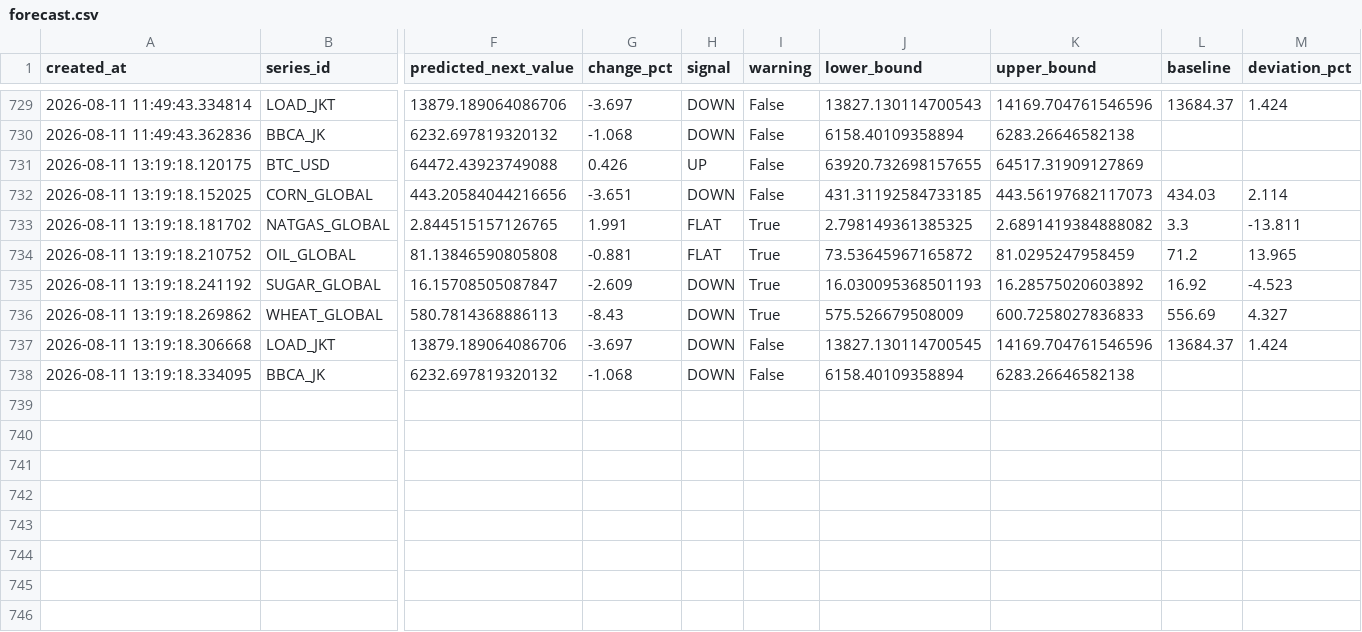
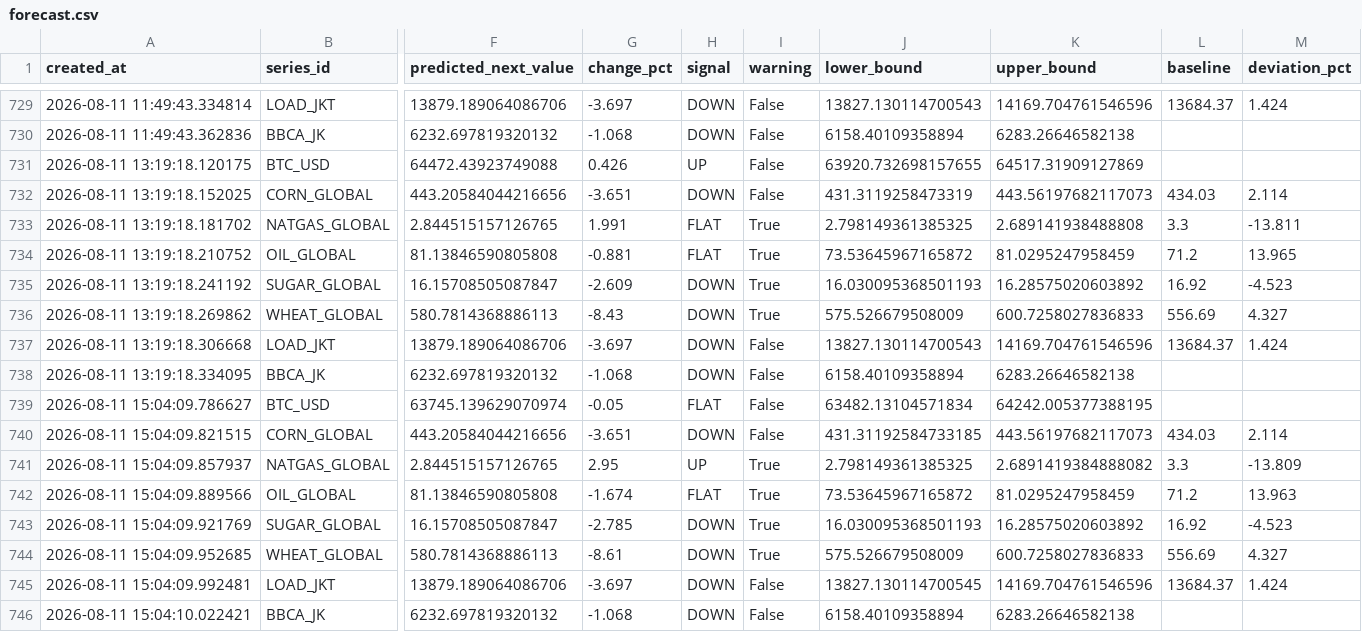
Before and after one commit to salimz-arch/tsf-market-analytics, a CSV file: data/forecasts/forecast.csv, drawn as a sheet; only a part is shown, gaps mark what is left out; rows hold the shown columns only; the diff names each change by its address in the sheet, - before the commit and + after, or states it on an @@ line.

```diff
--- a/data/forecasts/forecast.csv
+++ b/data/forecasts/forecast.csv
-J732 (lower_bound): 431.31192584733185
+J732 (lower_bound): 431.3119258473319
-K733 (upper_bound): 2.6891419384888082
+K733 (upper_bound): 2.689141938488808
-J737 (lower_bound): 13827.130114700545
+J737 (lower_bound): 13827.130114700543
+row 739: 2026-08-11 15:04:09.786627 | BTC_USD | 63745.139629070974 | -0.05 | FLAT | False | 63482.13104571834 | 64242.005377388195
+row 740: 2026-08-11 15:04:09.821515 | CORN_GLOBAL | 443.20584044216656 | -3.651 | DOWN | False | 431.31192584733185 | 443.56197682117073 | 434.03 | 2.114
+row 741: 2026-08-11 15:04:09.857937 | NATGAS_GLOBAL | 2.844515157126765 | 2.95 | UP | True | 2.798149361385325 | 2.6891419384888082 | 3.3 | -13.809
+row 742: 2026-08-11 15:04:09.889566 | OIL_GLOBAL | 81.13846590805808 | -1.674 | FLAT | True | 73.53645967165872 | 81.0295247958459 | 71.2 | 13.963
+row 743: 2026-08-11 15:04:09.921769 | SUGAR_GLOBAL | 16.15708505087847 | -2.785 | DOWN | True | 16.030095368501193 | 16.28575020603892 | 16.92 | -4.523
+row 744: 2026-08-11 15:04:09.952685 | WHEAT_GLOBAL | 580.7814368886113 | -8.61 | DOWN | True | 575.526679508009 | 600.7258027836833 | 556.69 | 4.327
+row 745: 2026-08-11 15:04:09.992481 | LOAD_JKT | 13879.189064086706 | -3.697 | DOWN | False | 13827.130114700545 | 14169.704761546596 | 13684.37 | 1.424
+row 746: 2026-08-11 15:04:10.022421 | BBCA_JK | 6232.697819320132 | -1.068 | DOWN | False | 6158.40109358894 | 6283.26646582138
```
Also changed, not shown: data/forecasts/conclusions.csv, data/forecasts/evaluation.csv, 12 other files.
